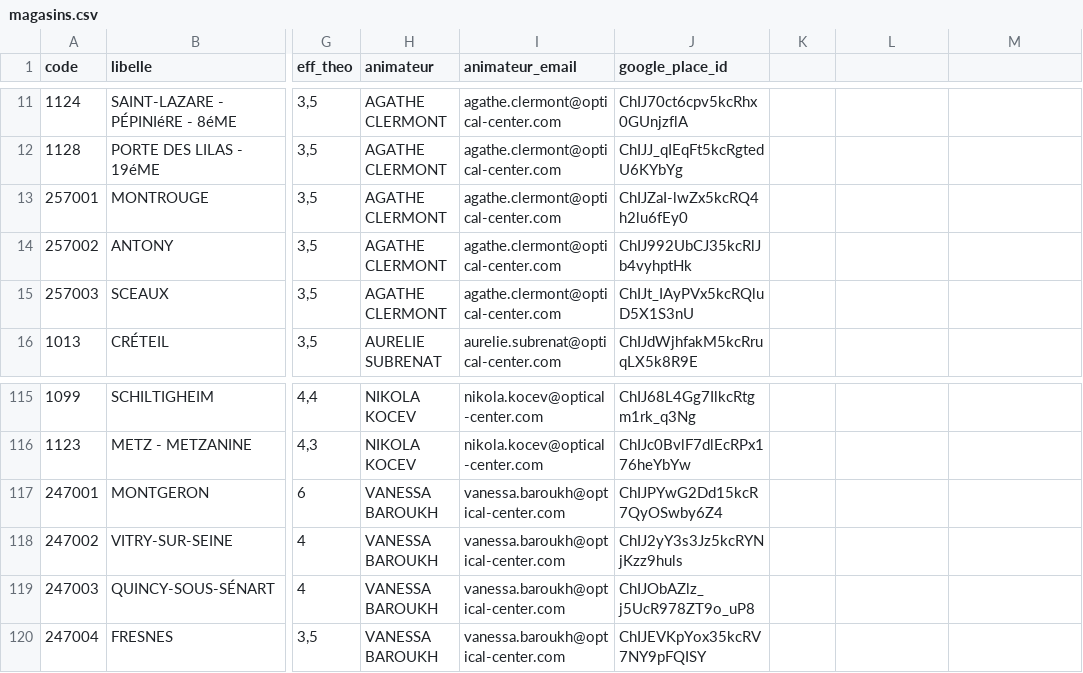
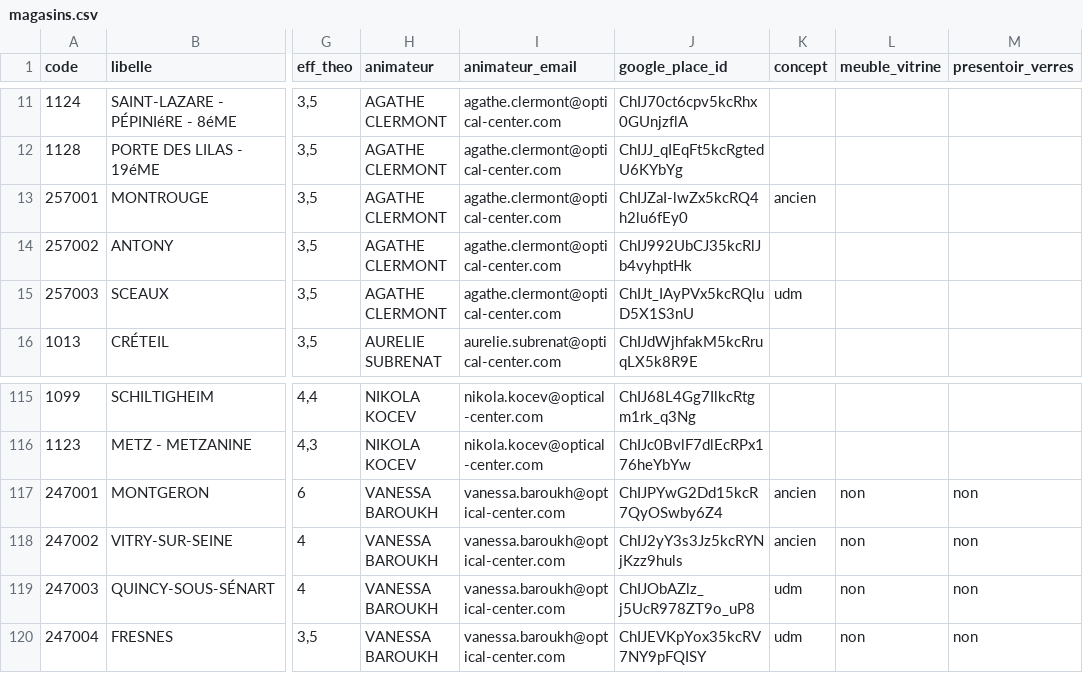
Before and after one commit to olibaroukh/bilan-passage, a CSV file: magasins.csv, drawn as a sheet; only a part is shown, gaps mark what is left out; the diff names each change by its address in the sheet, - before the commit and + after, or states it on an @@ line.

Commit message:
Add files via upload

```diff
--- a/magasins.csv
+++ b/magasins.csv
-K1: (empty)
+K1: concept
-L1: (empty)
+L1: meuble_vitrine
-M1: (empty)
+M1: presentoir_verres
-K13 (concept): (empty)
+K13 (concept): ancien
-K15 (concept): (empty)
+K15 (concept): udm
-K117:K118 (concept): (empty)
+K117:K118 (concept): ancien
-L117:L120 (meuble_vitrine): (empty)
+L117:L120 (meuble_vitrine): non
-M117:M120 (presentoir_verres): (empty)
+M117:M120 (presentoir_verres): non
-K119:K120 (concept): (empty)
+K119:K120 (concept): udm
```
